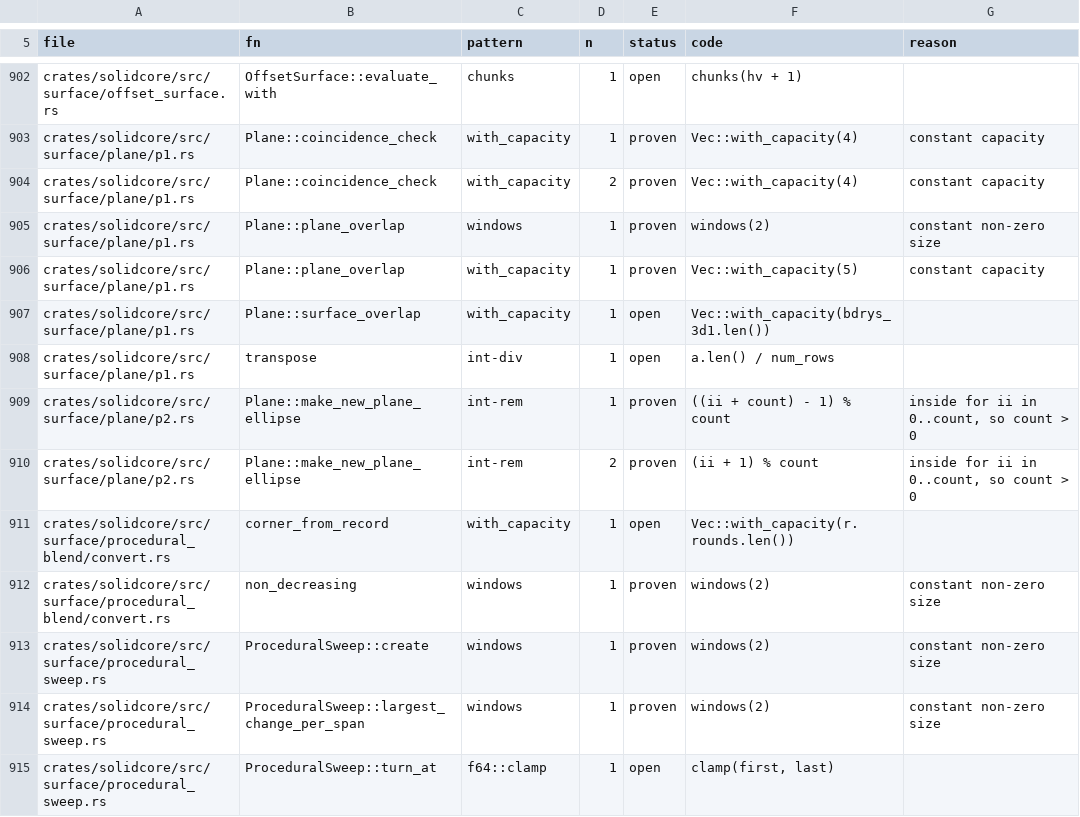
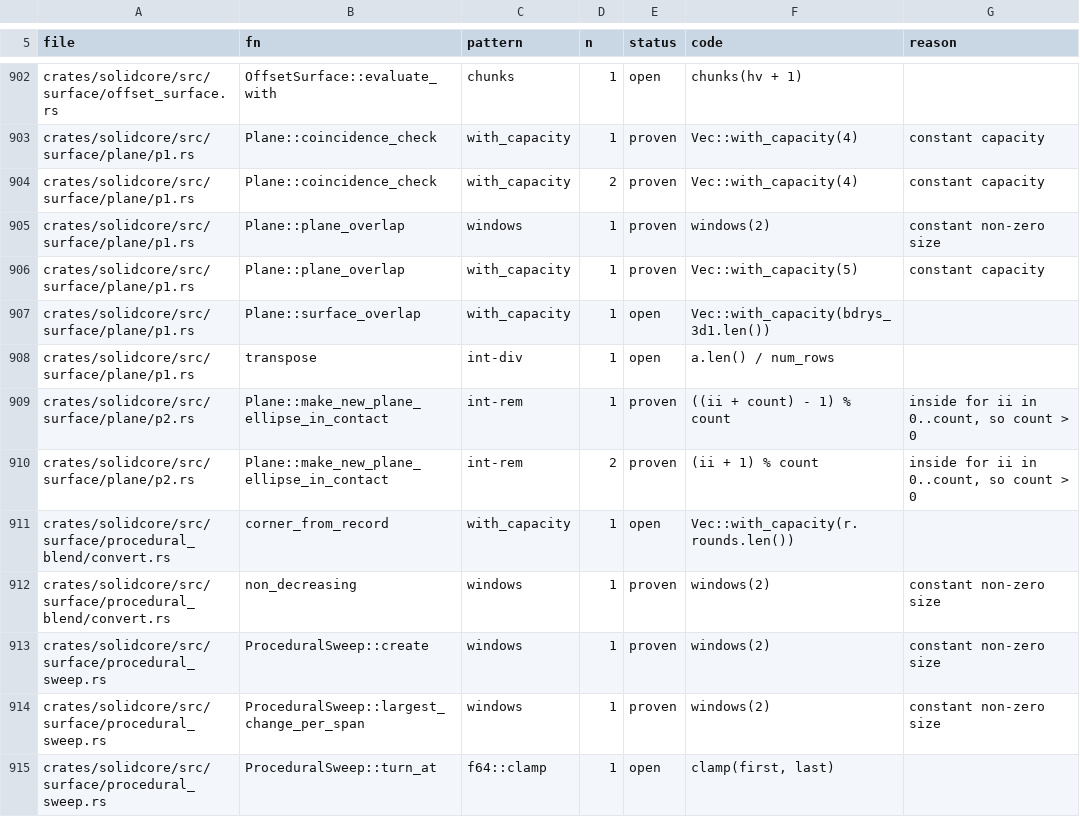
Before and after one commit to tangency-labs/solidcore, a TSV file: plan/panic-sites.tsv, drawn as a sheet; only a part is shown, gaps mark what is left out.

```diff
--- a/plan/panic-sites.tsv
+++ b/plan/panic-sites.tsv
@@ -908,4 +908,4 @@ crates/solidcore/src/surface/plane/p1.rs	Plane::surface_overlap	with_capacity	1
 crates/solidcore/src/surface/plane/p1.rs	transpose	int-div	1	open	a.len() / num_rows	
-crates/solidcore/src/surface/plane/p2.rs	Plane::make_new_plane_ellipse	int-rem	1	proven	((ii + count) - 1) % count	inside for ii in 0..count, so count > 0
-crates/solidcore/src/surface/plane/p2.rs	Plane::make_new_plane_ellipse	int-rem	2	proven	(ii + 1) % count	inside for ii in 0..count, so count > 0
+crates/solidcore/src/surface/plane/p2.rs	Plane::make_new_plane_ellipse_in_contact	int-rem	1	proven	((ii + count) - 1) % count	inside for ii in 0..count, so count > 0
+crates/solidcore/src/surface/plane/p2.rs	Plane::make_new_plane_ellipse_in_contact	int-rem	2	proven	(ii + 1) % count	inside for ii in 0..count, so count > 0
 crates/solidcore/src/surface/procedural_blend/convert.rs	corner_from_record	with_capacity	1	open	Vec::with_capacity(r.rounds.len())	
```
Also changed, not shown: 9 other files.
